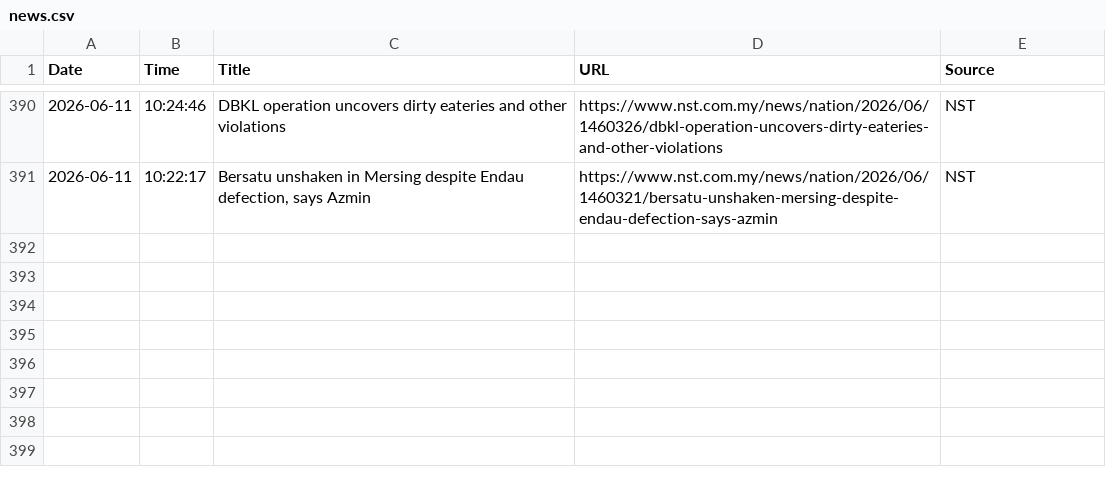
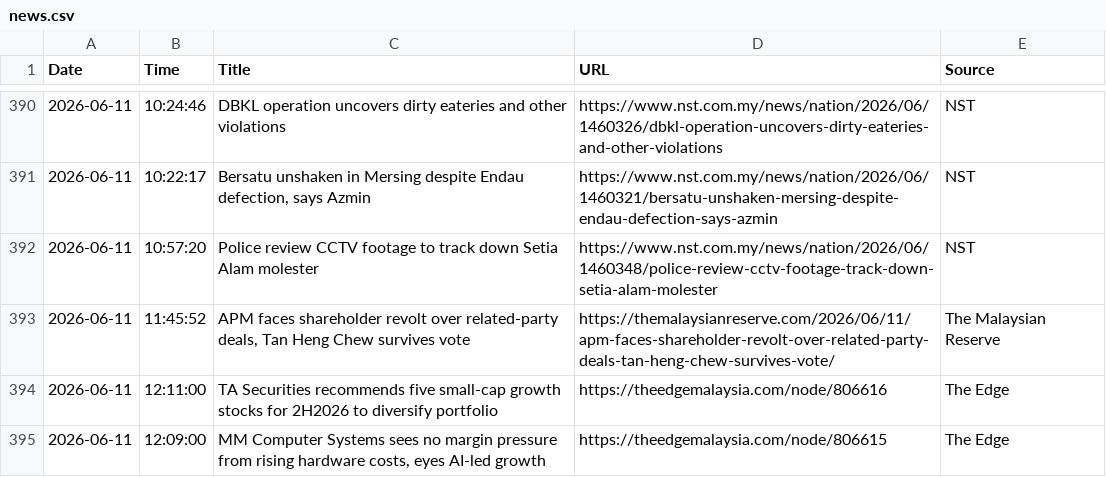
Before and after one commit to ivanleong-art/news-fetcher, a CSV file: news.csv, drawn as a sheet; only a part is shown, gaps mark what is left out.

Commit message:
news update 2026-06-11

```diff
--- a/news.csv
+++ b/news.csv
@@ -391 +391,5 @@ Date,Time,Title,URL,Source
 2026-06-11,10:22:17,"Bersatu unshaken in Mersing despite Endau defection, says Azmin",https://www.nst.com.my/news/nation/2026/06/1460321/bersatu-unshaken-mersing-despite-endau-defection-says-azmin,NST
+2026-06-11,10:57:20,Police review CCTV footage to track down Setia Alam molester,https://www.nst.com.my/news/nation/2026/06/1460348/police-review-cctv-footage-track-down-setia-alam-molester,NST
+2026-06-11,11:45:52,"APM faces shareholder revolt over related-party deals, Tan Heng Chew survives vote",https://themalaysianreserve.com/2026/06/11/apm-faces-shareholder-revolt-over-related-party-deals-tan-heng-chew-survives-vote/,The Malaysian Reserve
+2026-06-11,12:11:00,TA Securities recommends five small-cap growth stocks for 2H2026 to diversify portfolio,https://theedgemalaysia.com/node/806616,The Edge
+2026-06-11,12:09:00,"MM Computer Systems sees no margin pressure from rising hardware costs, eyes AI-led growth",https://theedgemalaysia.com/node/806615,The Edge
```
